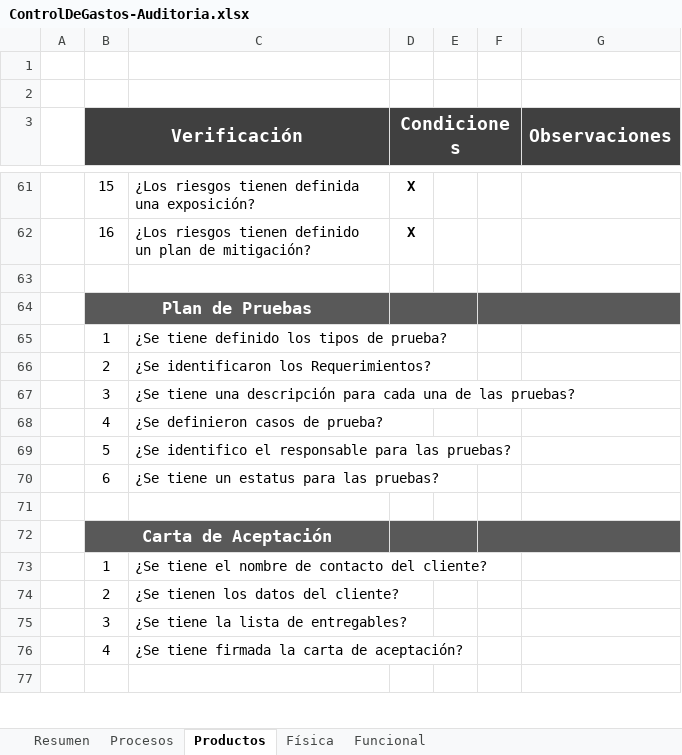
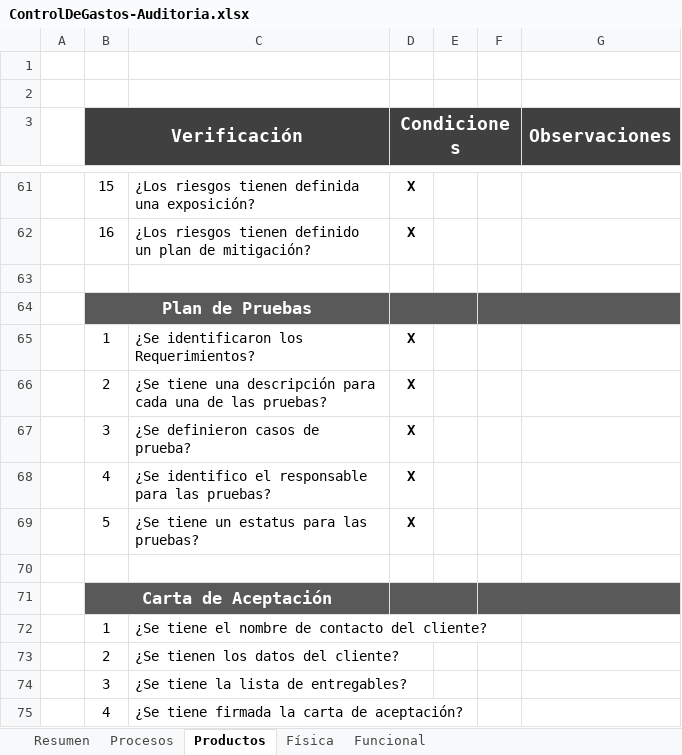
Before and after one commit to jovannyzepeda/Bisoltec, an Excel workbook: Proyectos/ControlDeGastos/05. Calidad/ControlDeGastos-Auditoria.xlsx, sheet Productos, drawn as a sheet; only a part is shown, gaps mark what is left out; the shorter side is filled out with more unchanged rows; values as stored, in another font and other column widths than the file's, no borders; charts and pictures and conditional formats not drawn; removed rows and columns are numbered as before the commit, all else as after; the diff names each change by its address in the sheet, - before the commit and + after, or states it on an @@ line.

Commit message:
Auditoria
Resultados Auditoria Plan de Pruebas

```diff
--- a/Proyectos/ControlDeGastos/05. Calidad/ControlDeGastos-Auditoria.xlsx (sheet Productos)
+++ b/Proyectos/ControlDeGastos/05. Calidad/ControlDeGastos-Auditoria.xlsx (sheet Productos)
-row 65:  | 1 | ¿Se tiene definido los tipos de prueba?
-B65 (Verificación): 2
+B65 (Verificación): 1
-D65:D69 (Condiciones): (empty)
+D65:D69 (Condiciones): X
-B66 (Verificación): 3
+B66 (Verificación): 2
-B67 (Verificación): 4
+B67 (Verificación): 3
-B68 (Verificación): 5
+B68 (Verificación): 4
-B69 (Verificación): 6
+B69 (Verificación): 5
```
Also changed, not shown: sheet Resumen, charts or pictures.
